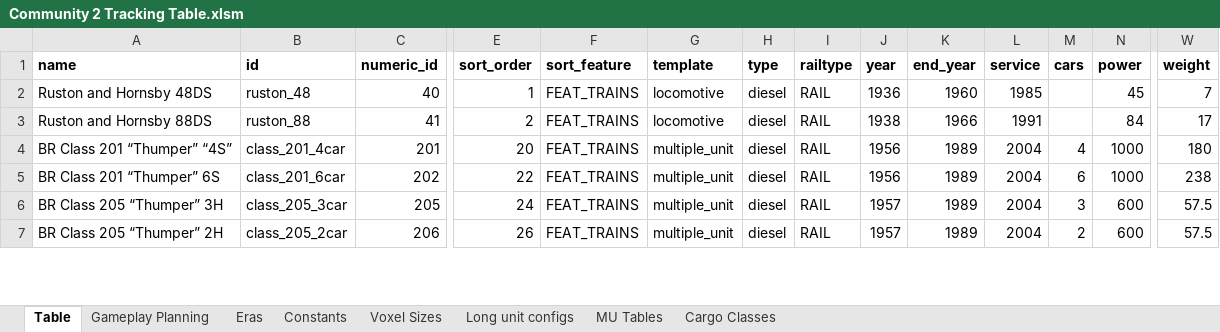
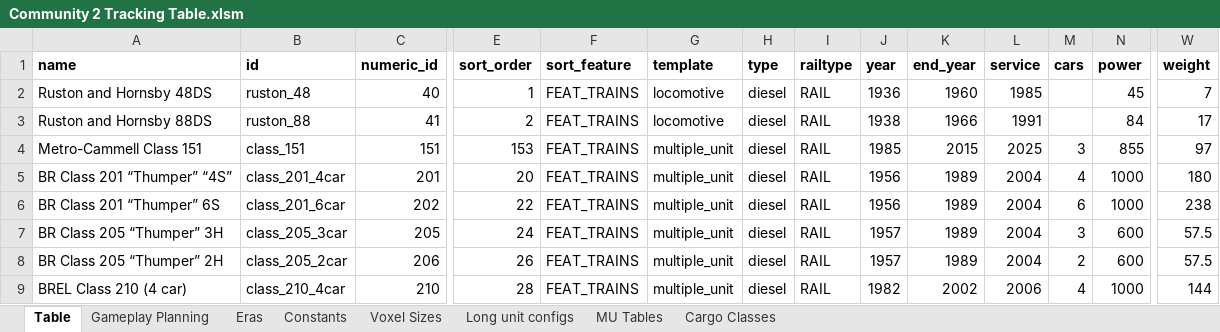
Before and after one commit to WolfieFox/wolfiewolfs_trains, an Excel workbook: Community 2 Tracking Table.xlsm, sheet Table, drawn as a sheet; only a part is shown, gaps mark what is left out; values as stored, in another font and other column widths than the file's, no borders; charts and pictures and conditional formats not drawn; rows hold the shown columns only; the diff covers the shown part only; the diff names each change by its address in the sheet, - before the commit and + after, or states it on an @@ line.

```diff
--- a/Community 2 Tracking Table.xlsm (sheet Table)
+++ b/Community 2 Tracking Table.xlsm (sheet Table)
+row 4: Metro-Cammell Class 151 | class_151 | 151 | 153 | FEAT_TRAINS | multiple_unit | diesel | RAIL | 1985 | 2015 | 2025 | 3 | 855 | 97
+row 9: BREL Class 210 (4 car) | class_210_4car | 210 | 28 | FEAT_TRAINS | multiple_unit | diesel | RAIL | 1982 | 2002 | 2006 | 4 | 1000 | 144
```
Also changed, not shown: 1 added row, 1 removed row and 40 edited cells elsewhere in this sheet, sheet MU Tables, formulas that keep their value, 21 other files.
